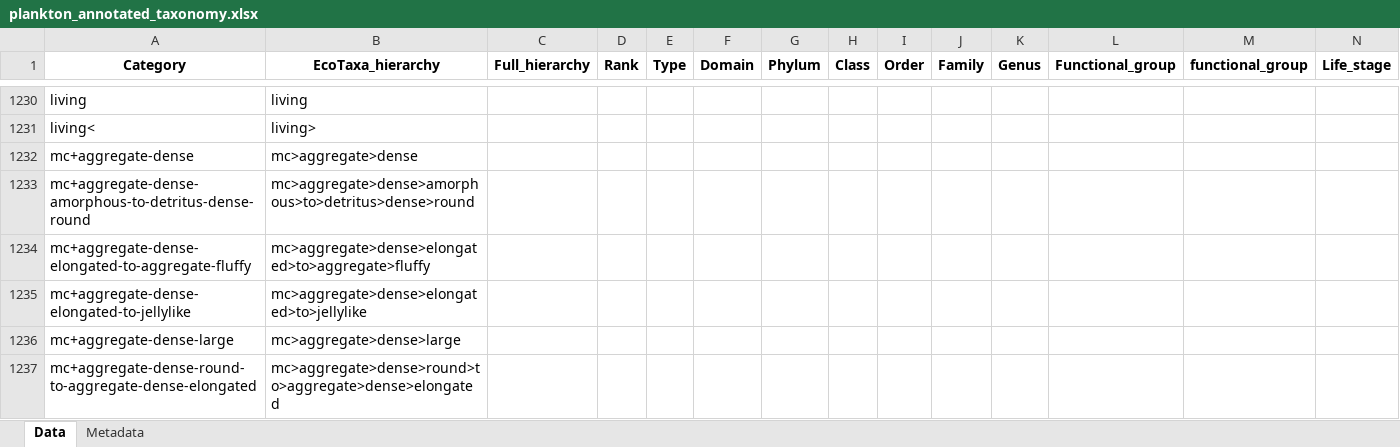
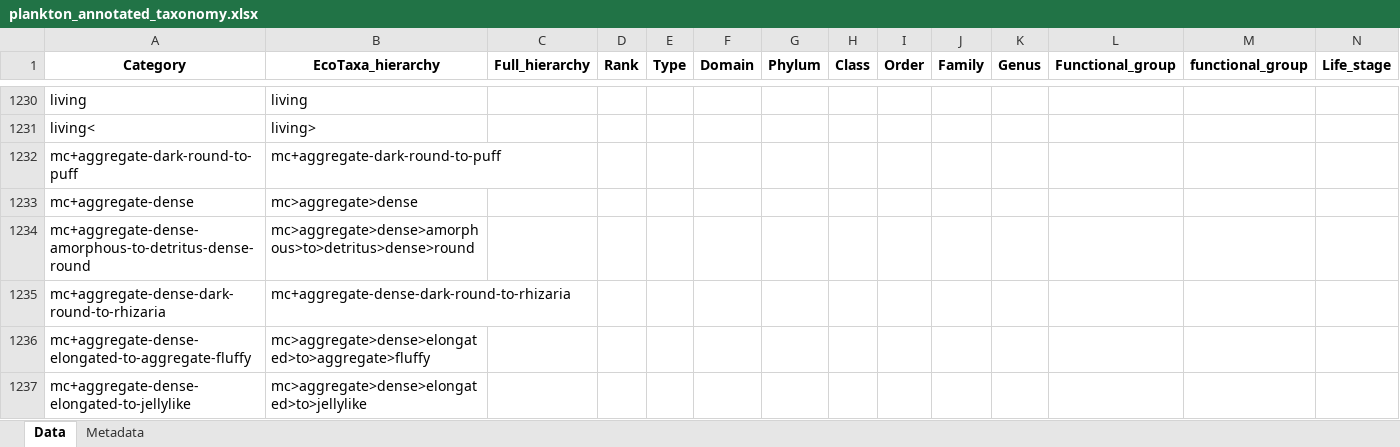
Before and after one commit to jessluo/PSSdb, an Excel workbook: ancillary/plankton_annotated_taxonomy.xlsx, sheet Data, drawn as a sheet; only a part is shown, gaps mark what is left out; the shorter side is filled out with more unchanged rows; values as stored, in another font and other column widths than the file's, no borders; rows hold the shown columns only; the diff covers the shown part only; the diff names each change by its address in the sheet, - before the commit and + after, or states it on an @@ line.

```diff
--- a/ancillary/plankton_annotated_taxonomy.xlsx (sheet Data)
+++ b/ancillary/plankton_annotated_taxonomy.xlsx (sheet Data)
+row 1232: mc+aggregate-dark-round-to-puff | mc+aggregate-dark-round-to-puff
+row 1235: mc+aggregate-dense-dark-round-to-rhizaria | mc+aggregate-dense-dark-round-to-rhizaria
```
Also changed, not shown: 13 added rows, 11 moved rows and 1 edited cell elsewhere in this sheet, raw/project_FlowCam_standardizer.xlsx, raw/project_PlanktoScope_standardizer.xlsx, 6 other files.
